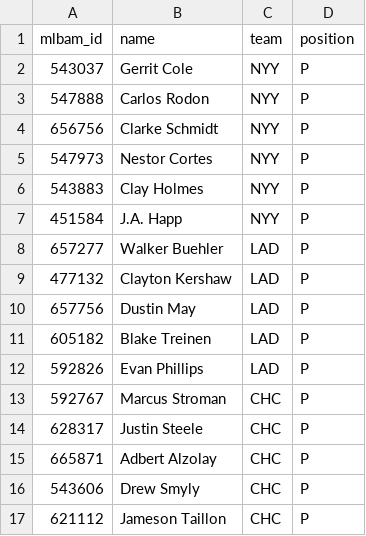
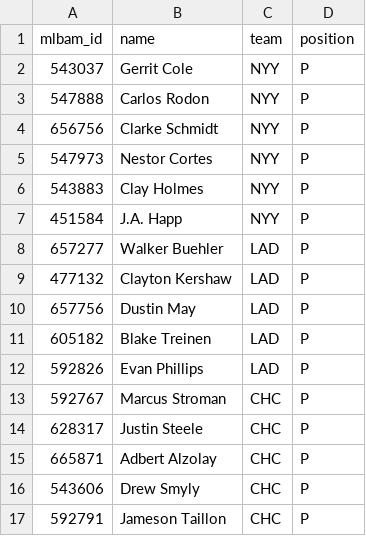
Before and after one commit to tndhk/No6_mlb-pitcher-analyzer3, a CSV file: data/pitchers.csv, drawn as a sheet.

```diff
--- a/data/pitchers.csv
+++ b/data/pitchers.csv
@@ -16,2 +16,2 @@ mlbam_id,name,team,position
 543606,Drew Smyly,CHC,P
-621112,Jameson Taillon,CHC,P
+592791,Jameson Taillon,CHC,P
```
Also changed, not shown: 10 other files.
